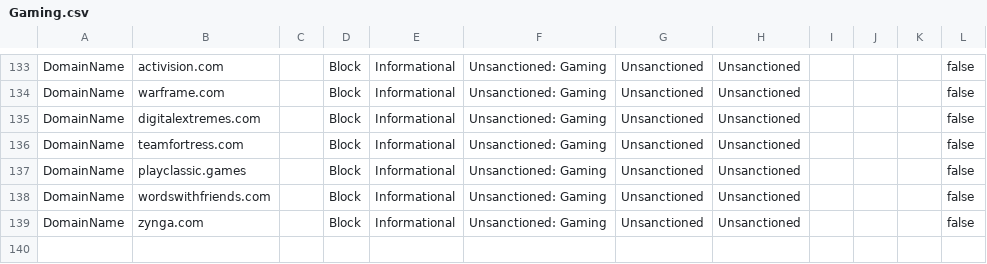
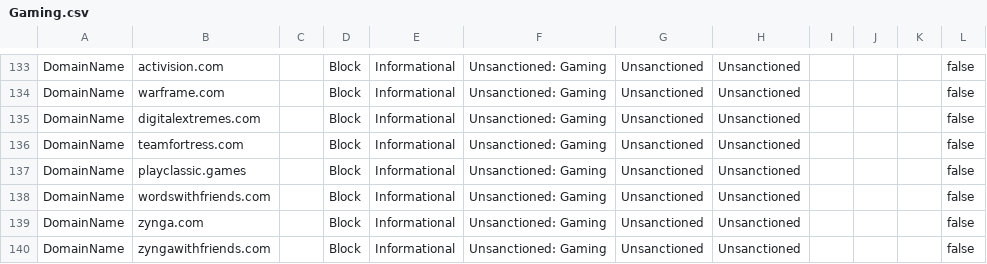
Before and after one commit to jkerai1/SoftwareCertificates, a CSV file: Bulk-IOC-CSVs/Gaming.csv, drawn as a sheet; only a part is shown, gaps mark what is left out; the diff names each change by its address in the sheet, - before the commit and + after, or states it on an @@ line.

Commit message:
Update Gaming.csv

```diff
--- a/Bulk-IOC-CSVs/Gaming.csv
+++ b/Bulk-IOC-CSVs/Gaming.csv
+row 140: DomainName | zyngawithfriends.com |  | Block | Informational | Unsanctioned: Gaming | Unsanctioned | Unsanctioned |  |  |  | false
```
